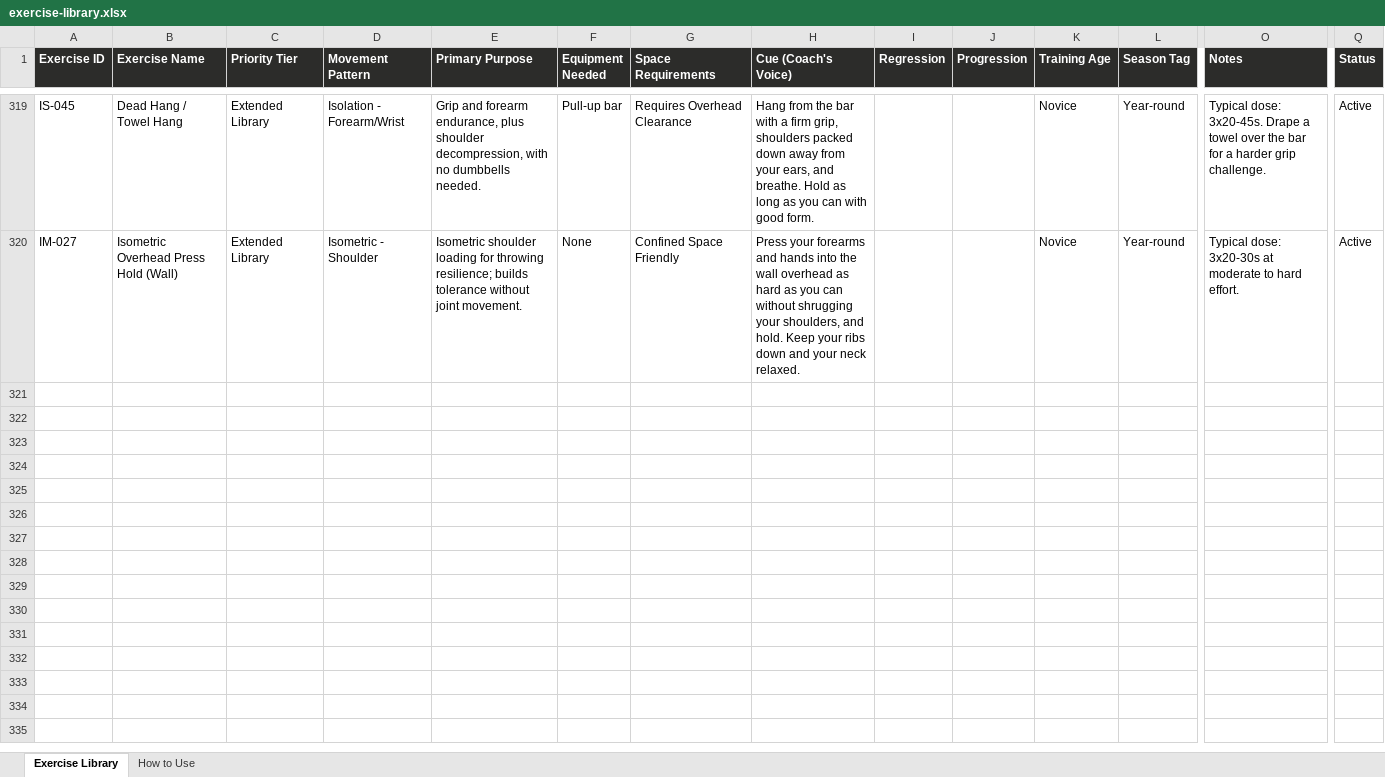
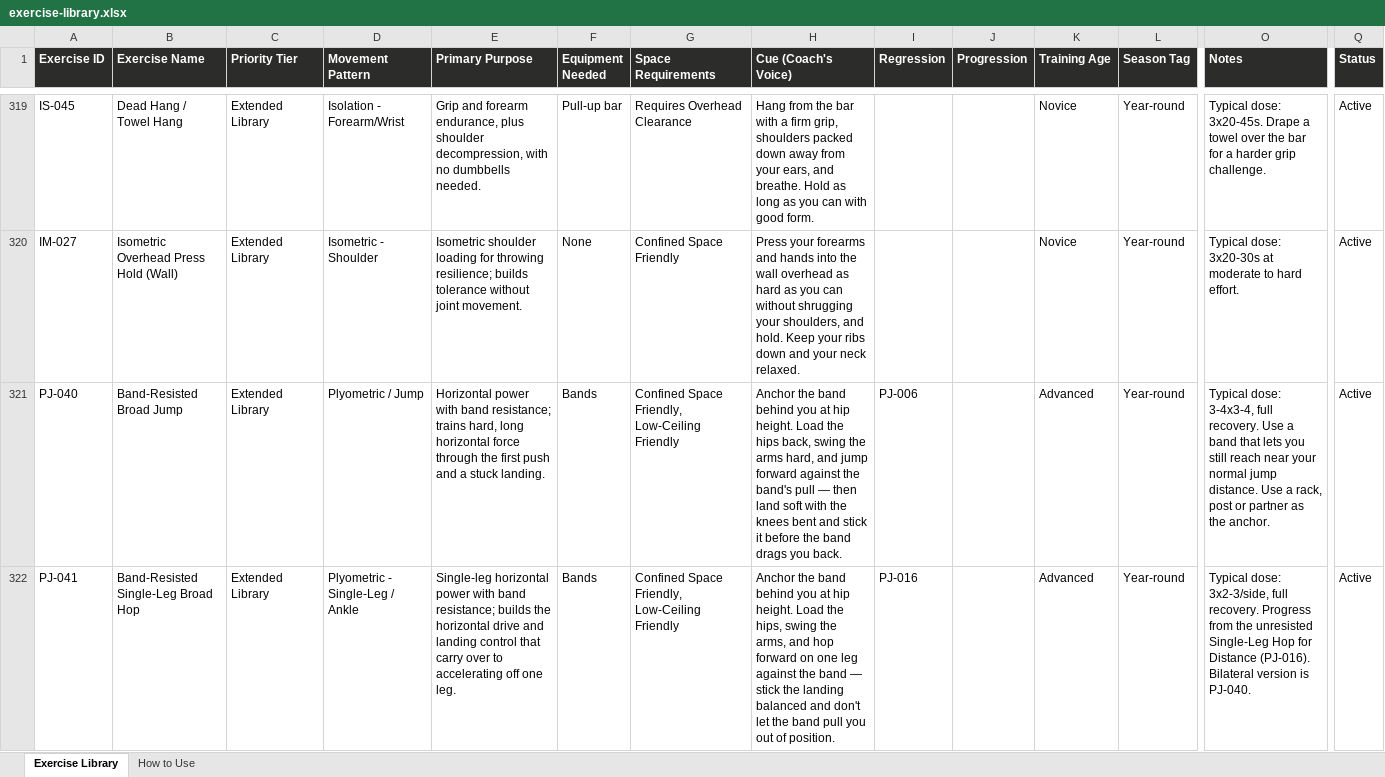
Before and after one commit to QLedak/ultimate-training-app, an Excel workbook: content/exercise-library/exercise-library.xlsx, sheet Exercise Library, drawn as a sheet; only a part is shown, gaps mark what is left out; values as stored, in another font and other column widths than the file's, no borders; rows hold the shown columns only; the diff covers the shown part only; the diff names each change by its address in the sheet, - before the commit and + after, or states it on an @@ line.

Commit message:
Library: add band-resisted broad jump (bilateral + single-leg) and jumping lunge

```diff
--- a/content/exercise-library/exercise-library.xlsx (sheet Exercise Library)
+++ b/content/exercise-library/exercise-library.xlsx (sheet Exercise Library)
+row 321: PJ-040 | Band-Resisted Broad Jump | Extended Library | Plyometric / Jump | Horizontal power with band resistance; trains hard, long horizontal force through the first push and a stuck landing. | Bands | Confined Space Friendly, Low-Ceiling Friendly | Anchor the band behind you at hip height. Load the hips back, swing the arms hard, and jump forward against the band's pull — then land soft with the knees bent and stick it before the band drags you back. | PJ-006 |  | Advanced | Year-round | Typical dose: 3-4x3-4, full recovery. Use a band that lets you still reach near your normal jump distance. Use a rack, post or partner as the anchor. | Active
+row 322: PJ-041 | Band-Resisted Single-Leg Broad Hop | Extended Library | Plyometric - Single-Leg / Ankle | Single-leg horizontal power with band resistance; builds the horizontal drive and landing control that carry over to accelerating off one leg. | Bands | Confined Space Friendly, Low-Ceiling Friendly | Anchor the band behind you at hip height. Load the hips, swing the arms, and hop forward on one leg against the band — stick the landing balanced and don't let the band pull you out of position. | PJ-016 |  | Advanced | Year-round | Typical dose: 3x2-3/side, full recovery. Progress from the unresisted Single-Leg Hop for Distance (PJ-016). Bilateral version is PJ-040. | Active
```
Also changed, not shown: 1 added row and 2 edited cells elsewhere in this sheet, 1 other file.
